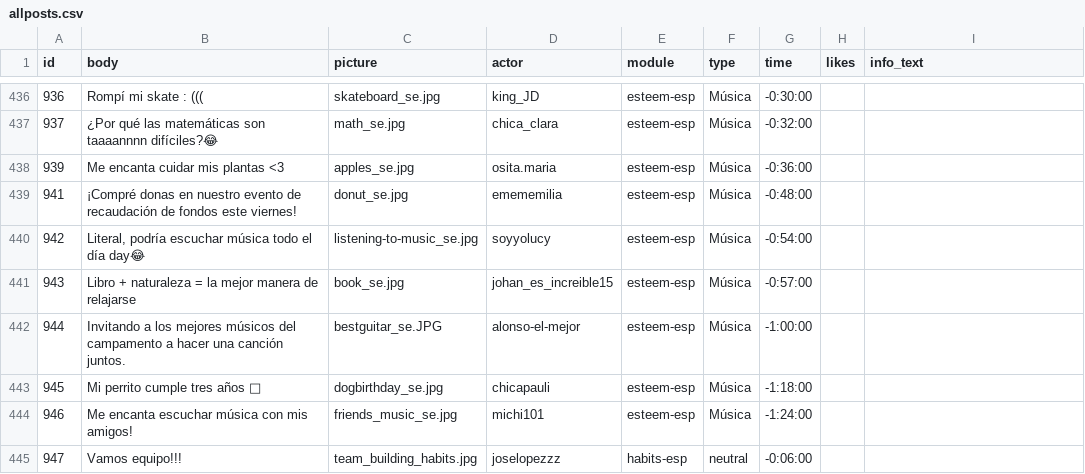
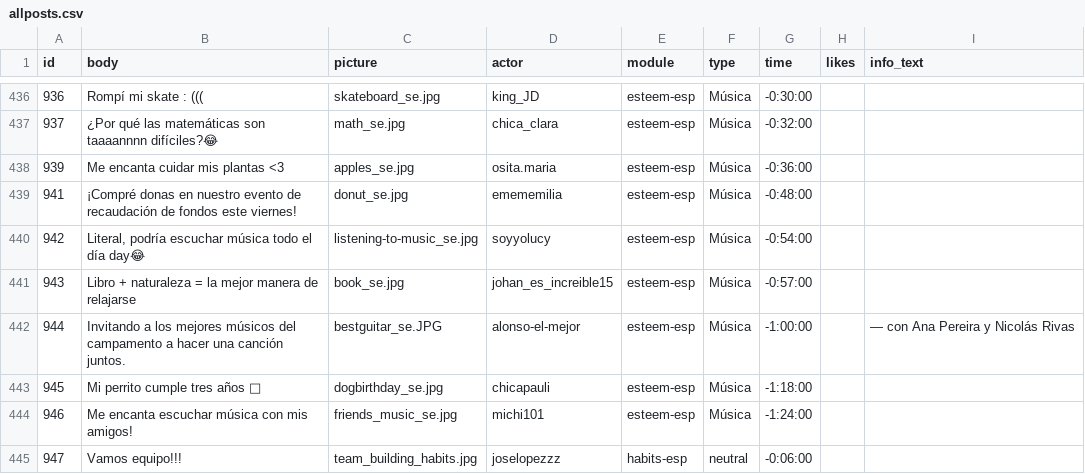
Before and after one commit to social-media-testdrive/truman_testdrive, a CSV file: input/allposts.csv, drawn as a sheet; only a part is shown, gaps mark what is left out; the diff covers the shown part only; the diff names each change by its address in the sheet, - before the commit and + after, or states it on an @@ line.

```diff
--- a/input/allposts.csv
+++ b/input/allposts.csv
-I442 (info_text): (empty)
+I442 (info_text): — con Ana Pereira y Nicolás Rivas
```
Also changed, not shown: 20 added rows and 1 edited cell elsewhere in this file, 25 other files.
